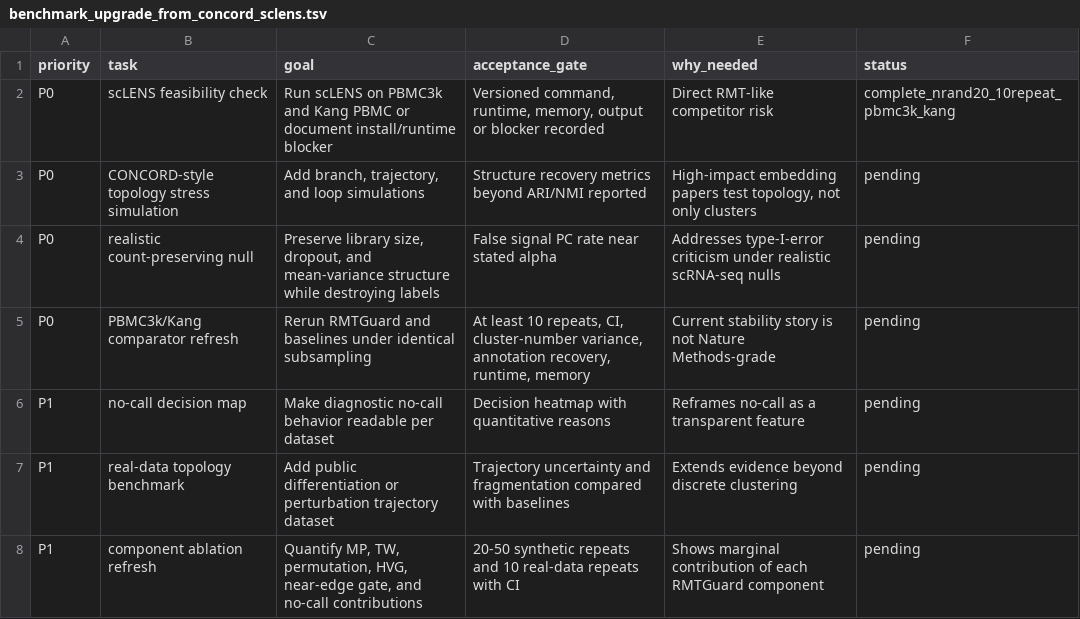
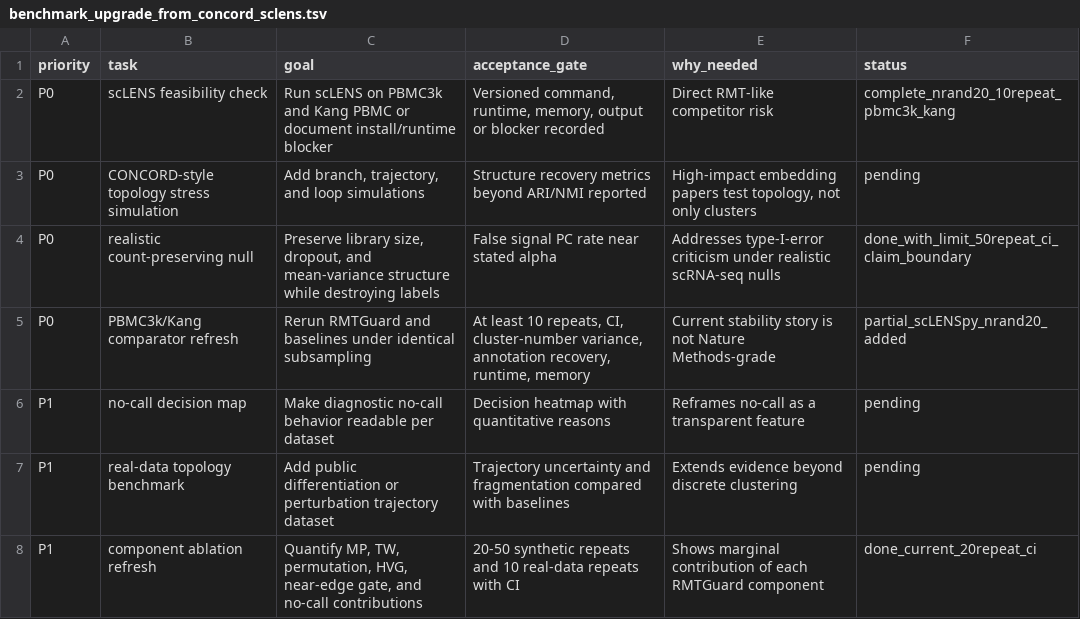
Before and after one commit to healthgreat/rmtguard, a TSV file: results/submission/benchmark_upgrade_from_concord_sclens.tsv, drawn as a sheet.

```diff
--- a/results/submission/benchmark_upgrade_from_concord_sclens.tsv
+++ b/results/submission/benchmark_upgrade_from_concord_sclens.tsv
@@ -3,6 +3,6 @@ P0	scLENS feasibility check	Run scLENS on PBMC3k and Kang PBMC or document insta
 P0	CONCORD-style topology stress simulation	Add branch, trajectory, and loop simulations	Structure recovery metrics beyond ARI/NMI reported	High-impact embedding papers test topology, not only clusters	pending
-P0	realistic count-preserving null	Preserve library size, dropout, and mean-variance structure while destroying labels	False signal PC rate near stated alpha	Addresses type-I-error criticism under realistic scRNA-seq nulls	pending
-P0	PBMC3k/Kang comparator refresh	Rerun RMTGuard and baselines under identical subsampling	At least 10 repeats, CI, cluster-number variance, annotation recovery, runtime, memory	Current stability story is not Nature Methods-grade	pending
+P0	realistic count-preserving null	Preserve library size, dropout, and mean-variance structure while destroying labels	False signal PC rate near stated alpha	Addresses type-I-error criticism under realistic scRNA-seq nulls	done_with_limit_50repeat_ci_claim_boundary
+P0	PBMC3k/Kang comparator refresh	Rerun RMTGuard and baselines under identical subsampling	At least 10 repeats, CI, cluster-number variance, annotation recovery, runtime, memory	Current stability story is not Nature Methods-grade	partial_scLENSpy_nrand20_added
 P1	no-call decision map	Make diagnostic no-call behavior readable per dataset	Decision heatmap with quantitative reasons	Reframes no-call as a transparent feature	pending
 P1	real-data topology benchmark	Add public differentiation or perturbation trajectory dataset	Trajectory uncertainty and fragmentation compared with baselines	Extends evidence beyond discrete clustering	pending
-P1	component ablation refresh	Quantify MP, TW, permutation, HVG, near-edge gate, and no-call contributions	20-50 synthetic repeats and 10 real-data repeats with CI	Shows marginal contribution of each RMTGuard component	pending
+P1	component ablation refresh	Quantify MP, TW, permutation, HVG, near-edge gate, and no-call contributions	20-50 synthetic repeats and 10 real-data repeats with CI	Shows marginal contribution of each RMTGuard component	done_current_20repeat_ci
```
Also changed, not shown: results/shared_info/rmtguard_shared_export_manifest.tsv, 4 other files.
